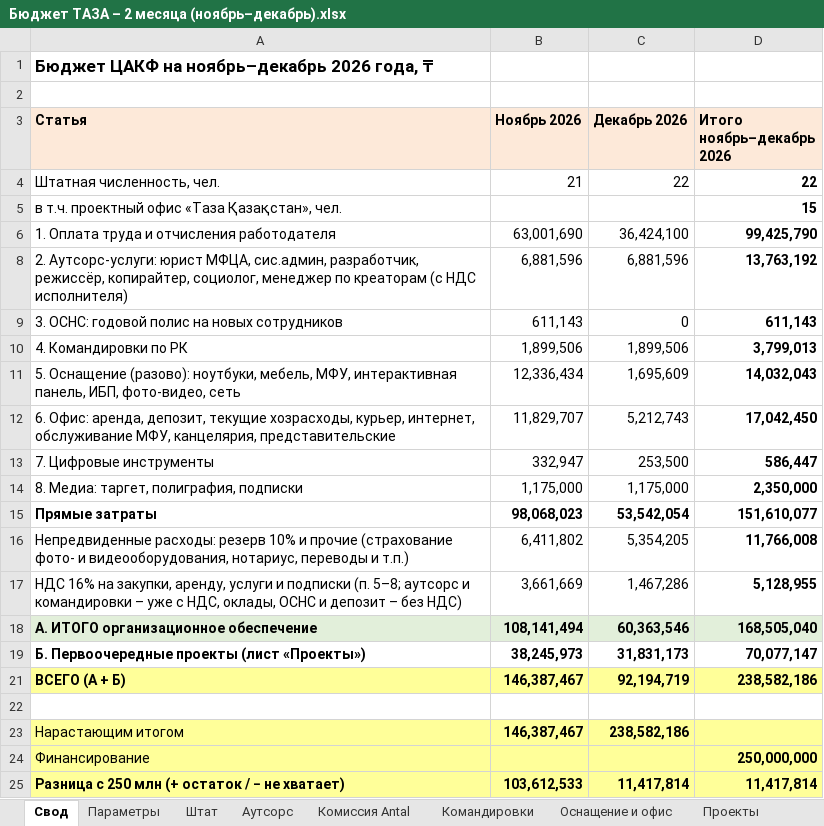
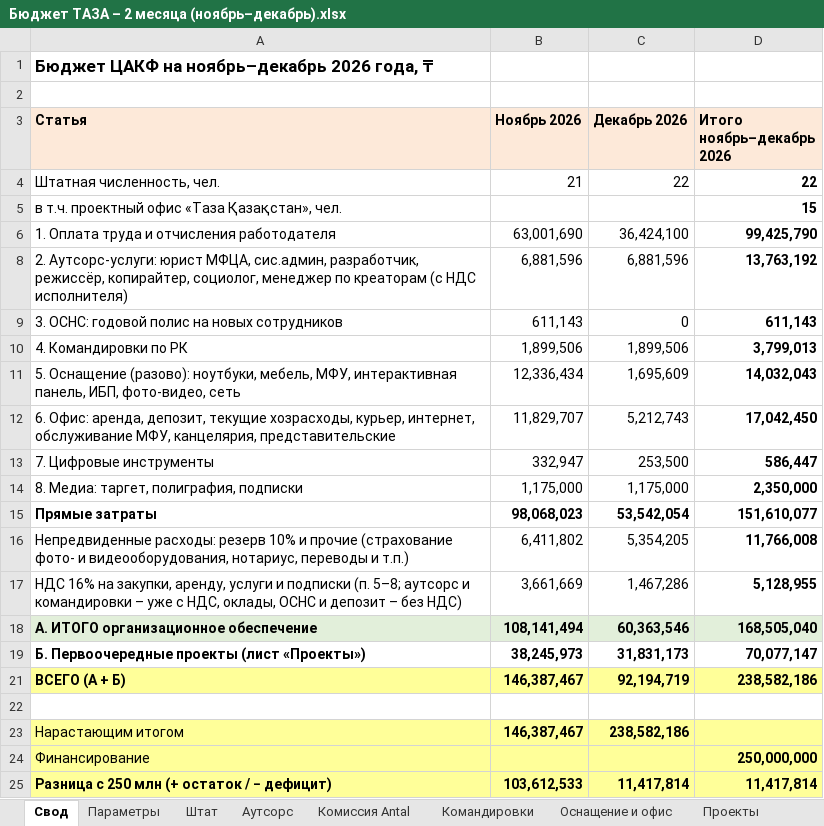
Before and after one commit to murat01042014/obsidian-vault, an Excel workbook: TAZA/_документы/Бюджет ТАЗА – 2 месяца (ноябрь–декабрь).xlsx, sheet Свод, drawn as a sheet; values as stored, in another font and other column widths than the file's, no borders; the diff names each change by its address in the sheet, - before the commit and + after, or states it on an @@ line.

```diff
--- a/TAZA/_документы/Бюджет ТАЗА – 2 месяца (ноябрь–декабрь).xlsx (sheet Свод)
+++ b/TAZA/_документы/Бюджет ТАЗА – 2 месяца (ноябрь–декабрь).xlsx (sheet Свод)
-A25 (Статья): Разница с 250 млн (+ остаток / − не хватает)
+A25 (Статья): Разница с 250 млн (+ остаток / − дефицит)
```
Also changed, not shown: TAZA/_документы/Бюджет ТАЗА – 4 месяца (ноябрь–февраль).xlsx, TAZA/_документы/Бюджет ТАЗА.xlsx, 5 other files.
